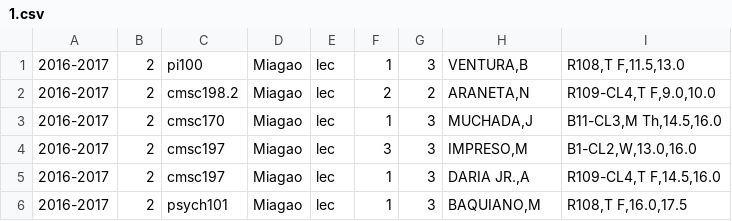
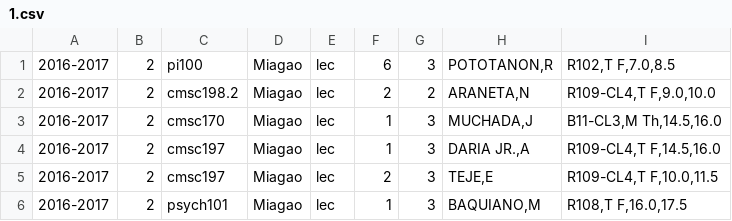
Before and after one commit to allynjdc/PAGOD_final, a CSV file: public/schedule/1.csv, drawn as a sheet.

```diff
--- a/public/schedule/1.csv
+++ b/public/schedule/1.csv
@@ -1,6 +1,6 @@
-2016-2017,2,pi100,Miagao,lec,1,3,"VENTURA,B","R108,T F,11.5,13.0"
+2016-2017,2,pi100,Miagao,lec,6,3,"POTOTANON,R","R102,T F,7.0,8.5"
 2016-2017,2,cmsc198.2,Miagao,lec,2,2,"ARANETA,N","R109-CL4,T F,9.0,10.0"
 2016-2017,2,cmsc170,Miagao,lec,1,3,"MUCHADA,J","B11-CL3,M Th,14.5,16.0"
-2016-2017,2,cmsc197,Miagao,lec,3,3,"IMPRESO,M","B1-CL2,W,13.0,16.0"
 2016-2017,2,cmsc197,Miagao,lec,1,3,"DARIA JR.,A","R109-CL4,T F,14.5,16.0"
+2016-2017,2,cmsc197,Miagao,lec,2,3,"TEJE,E","R109-CL4,T F,10.0,11.5"
 2016-2017,2,psych101,Miagao,lec,1,3,"BAQUIANO,M","R108,T F,16.0,17.5"
```
Also changed, not shown: 3 other files.
